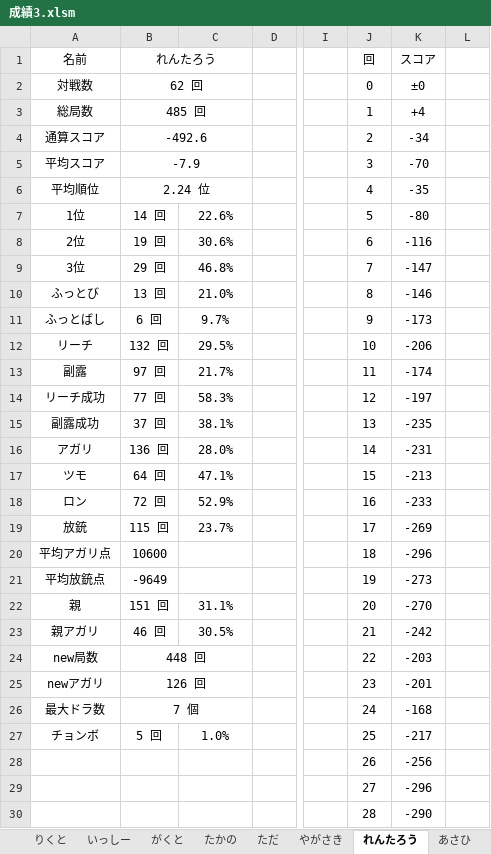
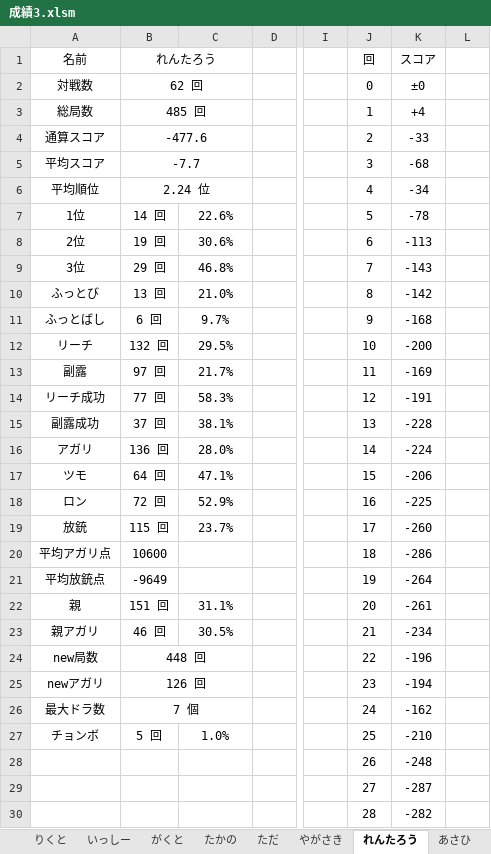
Before and after one commit to daicho/mahjong, an Excel workbook: 三人麻雀/成績3.xlsm, sheet れんたろう, drawn as a sheet; only a part is shown, gaps mark what is left out; values as stored, in another font and other column widths than the file's, no borders; charts and pictures not drawn; the diff covers the shown part only; the diff names each change by its address in the sheet, - before the commit and + after, or states it on an @@ line.

```diff
--- a/三人麻雀/成績3.xlsm (sheet れんたろう)
+++ b/三人麻雀/成績3.xlsm (sheet れんたろう)
-B4 (れんたろう): -492.6
+B4 (れんたろう): -477.6
-K4 (スコア): -34
+K4 (スコア): -33
-B5 (れんたろう): -7.9
+B5 (れんたろう): -7.7
-K5 (スコア): -70
+K5 (スコア): -68
-K6 (スコア): -35
+K6 (スコア): -34
-K7 (スコア): -80
+K7 (スコア): -78
-K8 (スコア): -116
+K8 (スコア): -113
-K9 (スコア): -147
+K9 (スコア): -143
-K10 (スコア): -146
+K10 (スコア): -142
-K11 (スコア): -173
+K11 (スコア): -168
-K12 (スコア): -206
+K12 (スコア): -200
-K13 (スコア): -174
+K13 (スコア): -169
-K14 (スコア): -197
+K14 (スコア): -191
-K15 (スコア): -235
+K15 (スコア): -228
-K16 (スコア): -231
+K16 (スコア): -224
-K17 (スコア): -213
+K17 (スコア): -206
-K18 (スコア): -233
+K18 (スコア): -225
-K19 (スコア): -269
+K19 (スコア): -260
-K20 (スコア): -296
+K20 (スコア): -286
-K21 (スコア): -273
+K21 (スコア): -264
-K22 (スコア): -270
+K22 (スコア): -261
-K23 (スコア): -242
+K23 (スコア): -234
-K24 (スコア): -203
+K24 (スコア): -196
-K25 (スコア): -201
+K25 (スコア): -194
-K26 (スコア): -168
+K26 (スコア): -162
-K27 (スコア): -217
+K27 (スコア): -210
-K28 (スコア): -256
+K28 (スコア): -248
-K29 (スコア): -296
+K29 (スコア): -287
-K30 (スコア): -290
+K30 (スコア): -282
```
Also changed, not shown: 34 edited cells elsewhere in this sheet, sheet だいち, sheet りくと, sheet ランキング, sheet ただ, sheet たかの, sheet いっしー, 6 more sheets, other sheet tabs, charts or pictures, 三人麻雀/対局/2018-11-09.xlsm, 29 other files.
